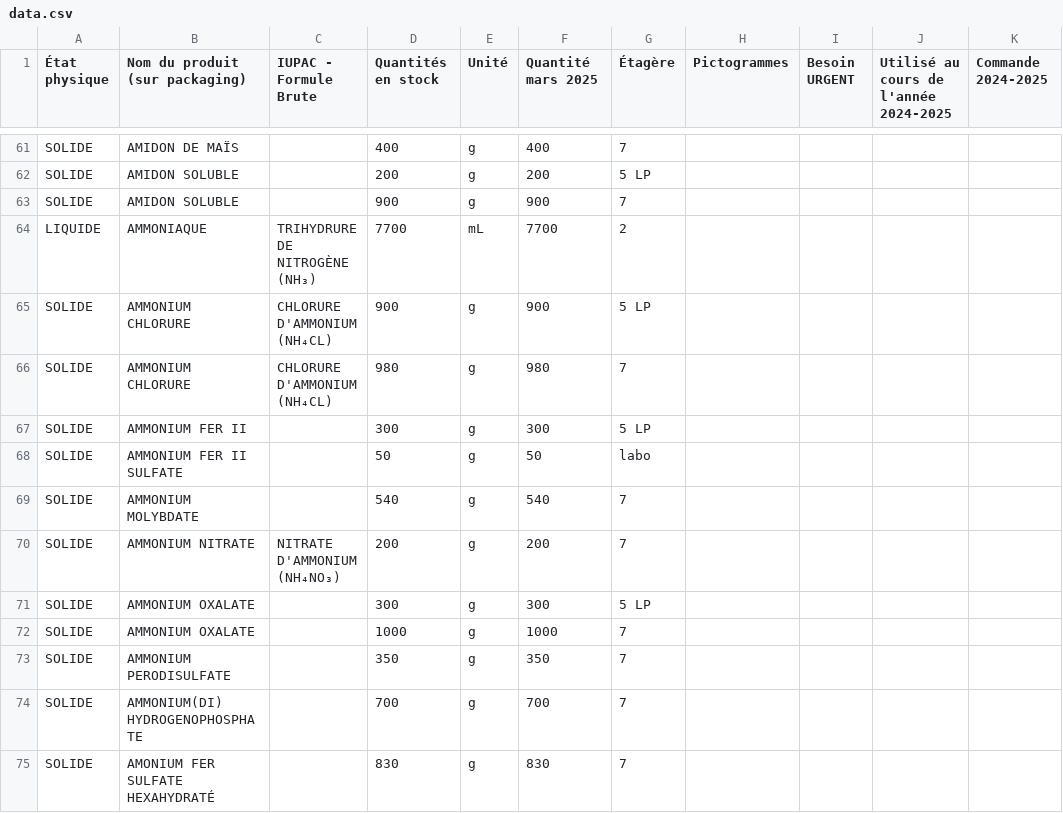
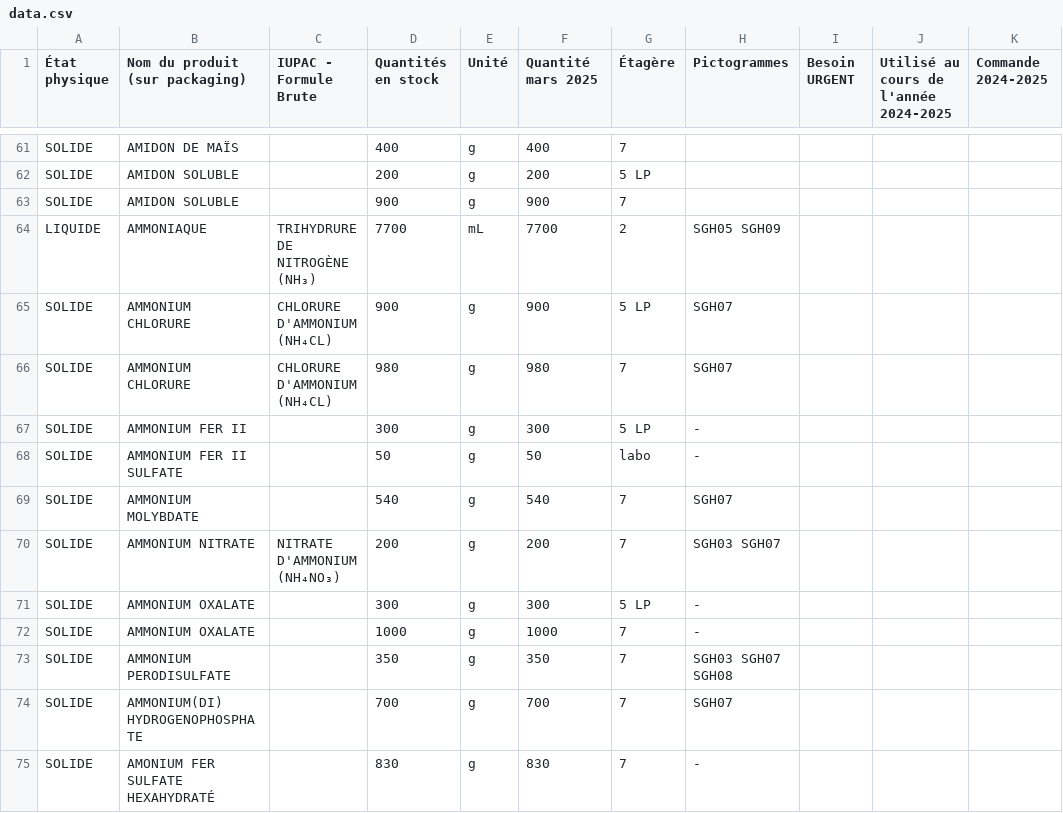
Before and after one commit to Gestionlabo/gestionlabo, a CSV file: data.csv, drawn as a sheet; only a part is shown, gaps mark what is left out; the diff covers the shown part only.

Commit message:
Add files via upload

```diff
--- a/data.csv
+++ b/data.csv
@@ -63,13 +63,13 @@ SOLIDE;AMIDON SOLUBLE;;200;g;200;5 LP;;;;;;;;;;;;;;
 SOLIDE;AMIDON SOLUBLE;;900;g;900;7;;;;;;;;;;;;;;
-LIQUIDE;AMMONIAQUE;TRIHYDRURE DE NITROGÈNE (NH₃);7700;mL;7700;2;;;;;;;;;;;;;;
-SOLIDE;AMMONIUM CHLORURE;CHLORURE D'AMMONIUM (NH₄CL);900;g;900;5 LP;;;;;;;;;;;;;;
-SOLIDE;AMMONIUM CHLORURE;CHLORURE D'AMMONIUM (NH₄CL);980;g;980;7;;;;;;;;;;;;;;
-SOLIDE;AMMONIUM FER II;;300;g;300;5 LP;;;;;;;;;;;;;;
-SOLIDE;AMMONIUM FER II SULFATE;;50;g;50;labo;;;;;;;;;;;;;;
-SOLIDE;AMMONIUM MOLYBDATE;;540;g;540;7;;;;;;;;;;;;;;
-SOLIDE;AMMONIUM NITRATE;NITRATE D'AMMONIUM (NH₄NO₃);200;g;200;7;;;;;;;;;;;;;;
-SOLIDE;AMMONIUM OXALATE;;300;g;300;5 LP;;;;;;;;;;;;;;
-SOLIDE;AMMONIUM OXALATE;;1000;g;1000;7;;;;;;;;;;;;;;
-SOLIDE;AMMONIUM PERODISULFATE;;350;g;350;7;;;;;;;;;;;;;;
-SOLIDE;AMMONIUM(DI) HYDROGENOPHOSPHATE;;700;g;700;7;;;;;;;;;;;;;;
-SOLIDE;AMONIUM FER SULFATE HEXAHYDRATÉ;;830;g;830;7;;;;;;;;;;;;;;
+LIQUIDE;AMMONIAQUE;TRIHYDRURE DE NITROGÈNE (NH₃);7700;mL;7700;2;SGH05 SGH09;;;;;;;;;;;;;
+SOLIDE;AMMONIUM CHLORURE;CHLORURE D'AMMONIUM (NH₄CL);900;g;900;5 LP;SGH07;;;;;;;;;;;;;
+SOLIDE;AMMONIUM CHLORURE;CHLORURE D'AMMONIUM (NH₄CL);980;g;980;7;SGH07;;;;;;;;;;;;;
+SOLIDE;AMMONIUM FER II;;300;g;300;5 LP;-;;;;;;;;;;;;;
+SOLIDE;AMMONIUM FER II SULFATE;;50;g;50;labo;-;;;;;;;;;;;;;
+SOLIDE;AMMONIUM MOLYBDATE;;540;g;540;7;SGH07;;;;;;;;;;;;;
+SOLIDE;AMMONIUM NITRATE;NITRATE D'AMMONIUM (NH₄NO₃);200;g;200;7;SGH03 SGH07;;;;;;;;;;;;;
+SOLIDE;AMMONIUM OXALATE;;300;g;300;5 LP;-;;;;;;;;;;;;;
+SOLIDE;AMMONIUM OXALATE;;1000;g;1000;7;-;;;;;;;;;;;;;
+SOLIDE;AMMONIUM PERODISULFATE;;350;g;350;7;SGH03 SGH07 SGH08;;;;;;;;;;;;;
+SOLIDE;AMMONIUM(DI) HYDROGENOPHOSPHATE;;700;g;700;7;SGH07;;;;;;;;;;;;;
+SOLIDE;AMONIUM FER SULFATE HEXAHYDRATÉ;;830;g;830;7;-;;;;;;;;;;;;;
```
Also changed, not shown: 34 edited cells elsewhere in this file.
